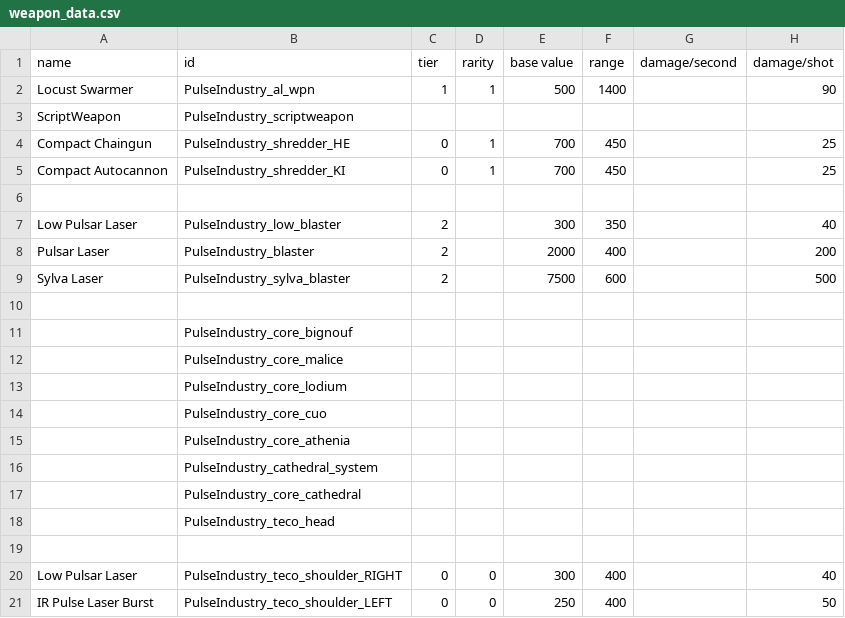
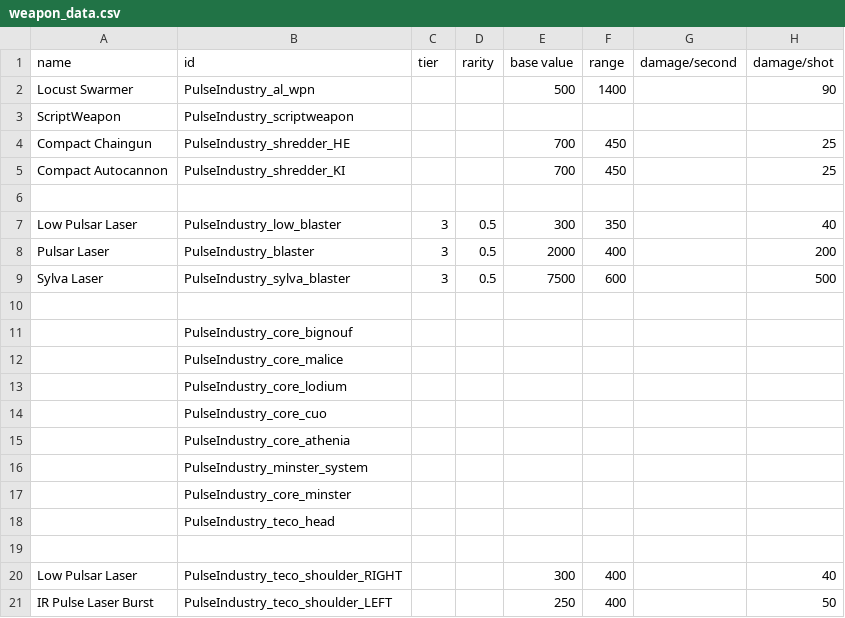
Before and after one commit to Snrasha/Armada, a CSV file: data/weapons/weapon_data.csv, drawn as a sheet; only a part is shown; the diff names each change by its address in the sheet, - before the commit and + after, or states it on an @@ line.

```diff
--- a/data/weapons/weapon_data.csv
+++ b/data/weapons/weapon_data.csv
-C2 (tier): 1
+C2 (tier): (empty)
-D2 (rarity): 1
+D2 (rarity): (empty)
-C4:C5 (tier): 0
+C4:C5 (tier): (empty)
-D4:D5 (rarity): 1
+D4:D5 (rarity): (empty)
-C7:C9 (tier): 2
+C7:C9 (tier): 3
-D7:D9 (rarity): (empty)
+D7:D9 (rarity): 0.5
-B16 (id): PulseIndustry_cathedral_system
+B16 (id): PulseIndustry_minster_system
-B17 (id): PulseIndustry_core_cathedral
+B17 (id): PulseIndustry_core_minster
-C20:C21 (tier): 0
+C20:C21 (tier): (empty)
-D20:D21 (rarity): 0
+D20:D21 (rarity): (empty)
```
Also changed, not shown: data/hulls/ship_data.csv, data/hulls/wing_data.csv, 27 other files.
